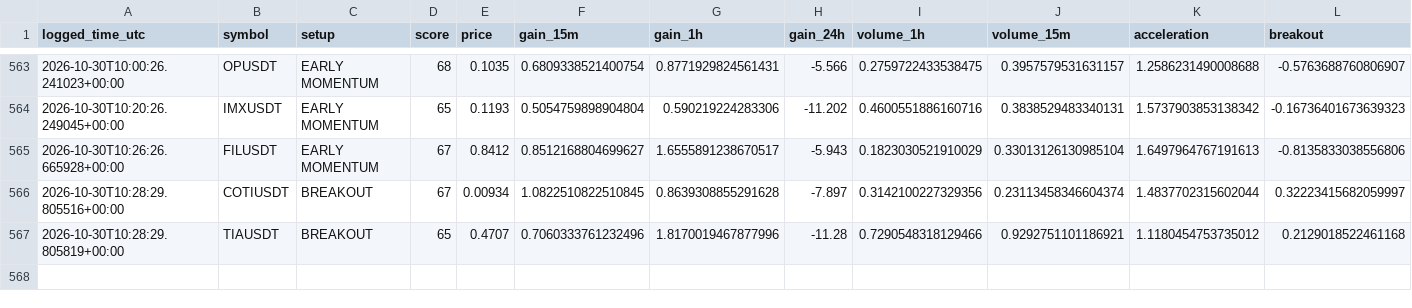
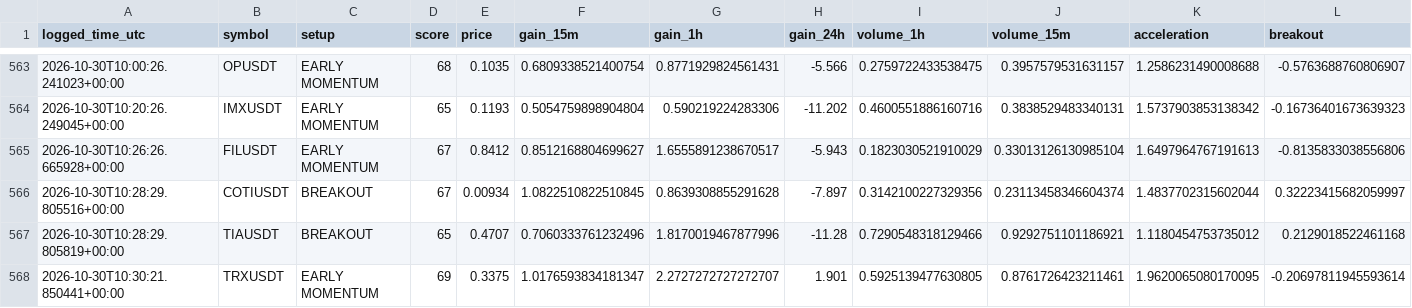
Before and after one commit to solom20232007/v7, a CSV file: early_watch_log_v7.csv, drawn as a sheet; only a part is shown, gaps mark what is left out; rows hold the shown columns only; the diff names each change by its address in the sheet, - before the commit and + after, or states it on an @@ line.

```diff
--- a/early_watch_log_v7.csv
+++ b/early_watch_log_v7.csv
+row 568: 2026-10-30T10:30:21.850441+00:00 | TRXUSDT | EARLY MOMENTUM | 69 | 0.3375 | 1.0176593834181347 | 2.2727272727272707 | 1.901 | 0.5925139477630805 | 0.8761726423211461 | 1.9620065080170095 | -0.20697811945593614
```
Also changed, not shown: early_scan_diagnostics_v7.csv, 1 other file.
